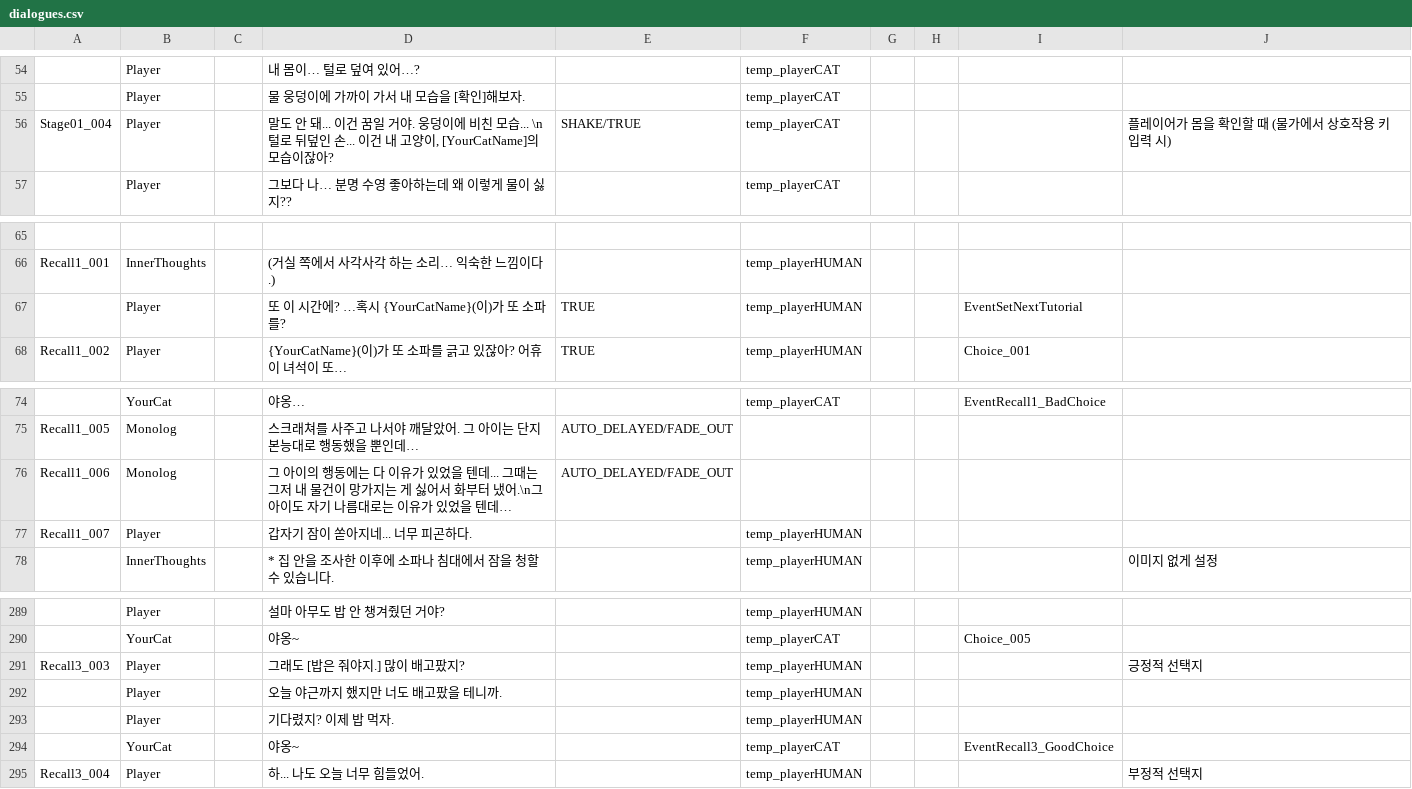
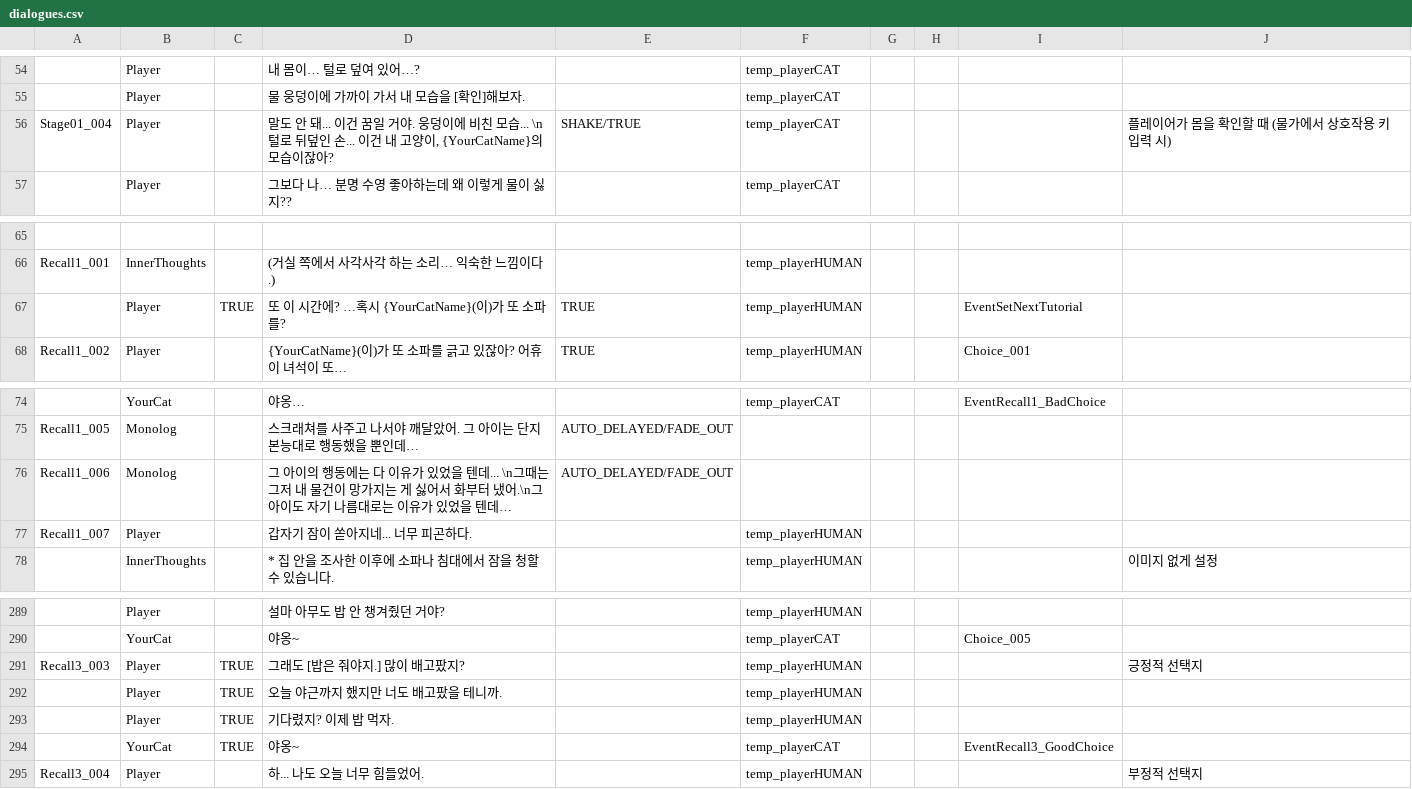
Before and after one commit to zen0113/FourFootsteps, a CSV file: Assets/Resources/Datas/dialogues.csv, drawn as a sheet; only a part is shown, gaps mark what is left out; the diff names each change by its address in the sheet, - before the commit and + after, or states it on an @@ line.

```diff
--- a/Assets/Resources/Datas/dialogues.csv
+++ b/Assets/Resources/Datas/dialogues.csv
-D56: …고양이, [YourCatName]의 모습…
+D56: …고양이, {YourCatName}의 모습…
-C67: (empty)
+C67: TRUE
-D76: …텐데... 그때는…
+D76: …텐데... \n그때는…
-C291:C294: (empty)
+C291:C294: TRUE
```
Also changed, not shown: 7 other files.
